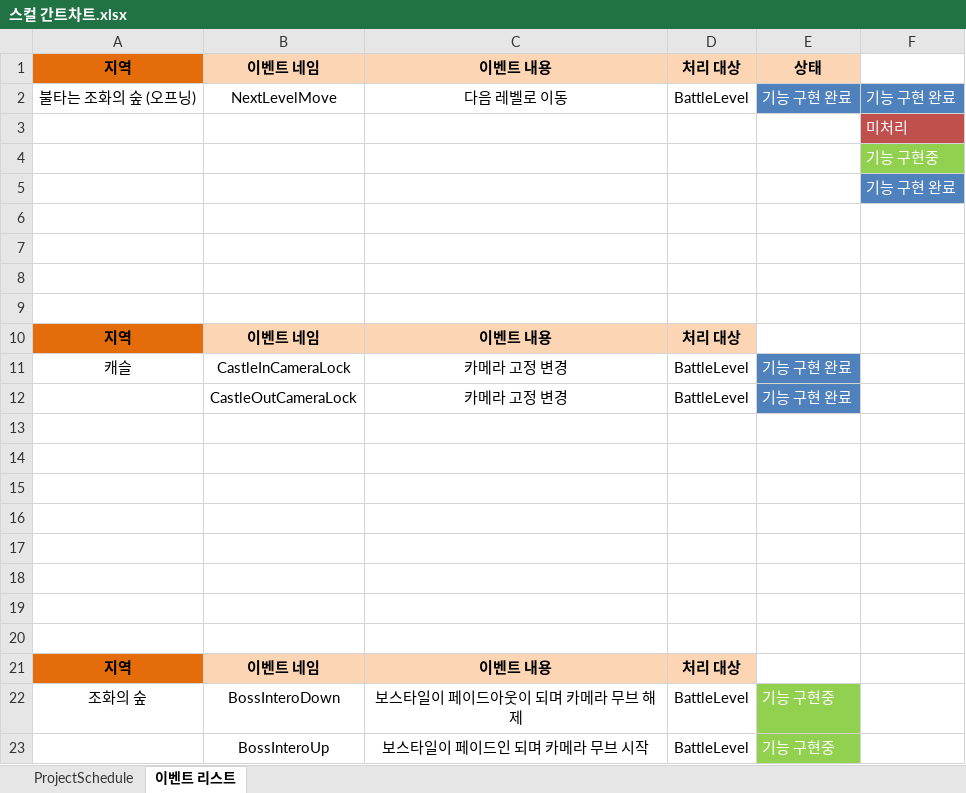
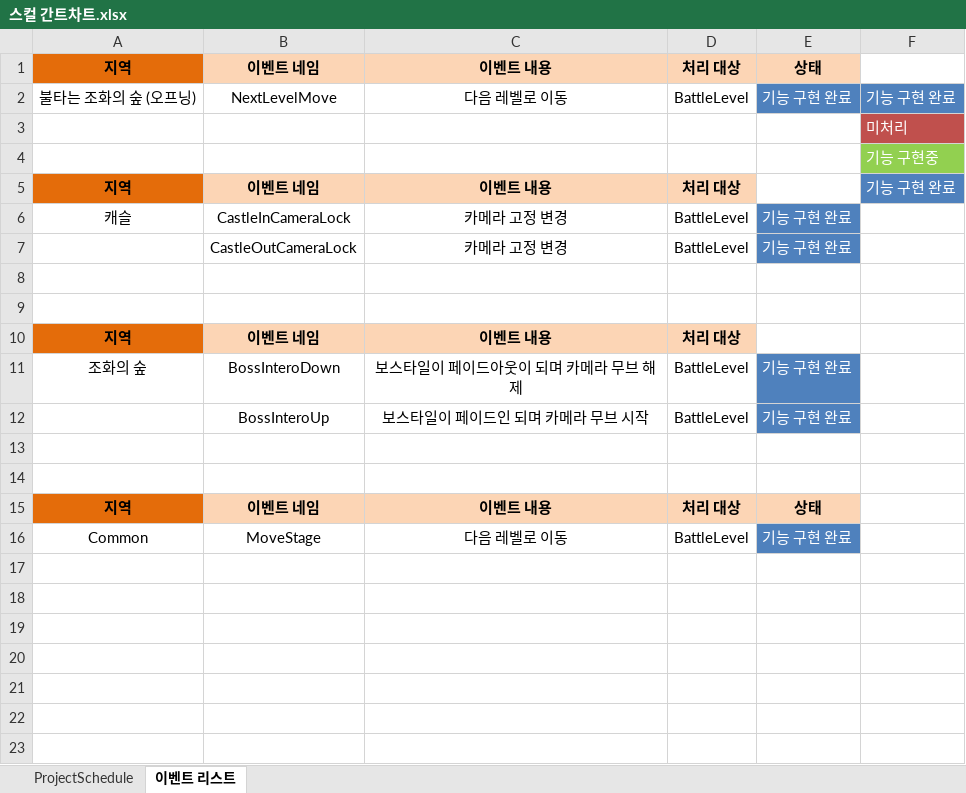
Before and after one commit to rudtlrdl96/DirecX_KKS, an Excel workbook: Project/Doc/스컬 간트차트.xlsx, sheet 이벤트 리스트, drawn as a sheet; values as stored, in another font and other column widths than the file's, no borders; table styles not drawn; removed rows and columns are numbered as before the commit, all else as after; the diff names each change by its address in the sheet, - before the commit and + after, or states it on an @@ line.

```diff
--- a/Project/Doc/스컬 간트차트.xlsx (sheet 이벤트 리스트)
+++ b/Project/Doc/스컬 간트차트.xlsx (sheet 이벤트 리스트)
-row 5:  |  |  |  |  | 기능 구현 완료
-row 6: (empty)
-row 7: (empty)
-row 8: (empty)
-row 9: (empty)
-F5: (empty)
+F5: 기능 구현 완료
-F5 fill: none
+F5 fill: #4F81BD
+row 10: 지역 | 이벤트 네임 | 이벤트 내용 | 처리 대상
+row 11: 조화의 숲 | BossInteroDown | 보스타일이 페이드아웃이 되며 카메라 무브 해제 | BattleLevel | 기능 구현 완료
+row 12:  | BossInteroUp | 보스타일이 페이드인 되며 카메라 무브 시작 | BattleLevel | 기능 구현 완료
-row 17: (empty)
-row 18: (empty)
-row 19: (empty)
-row 20: (empty)
-E15: (empty)
+E15: 상태
-E15 fill: none
+E15 fill: #FCD5B5
-row 22: 조화의 숲 | BossInteroDown | 보스타일이 페이드아웃이 되며 카메라 무브 해제 | BattleLevel | 기능 구현중
-row 23:  | BossInteroUp | 보스타일이 페이드인 되며 카메라 무브 시작 | BattleLevel | 기능 구현중
+row 16: Common | MoveStage | 다음 레벨로 이동 | BattleLevel | 기능 구현 완료
```
Also changed, not shown: 12 other files.
